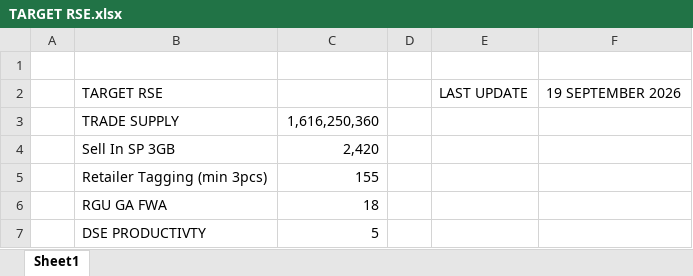
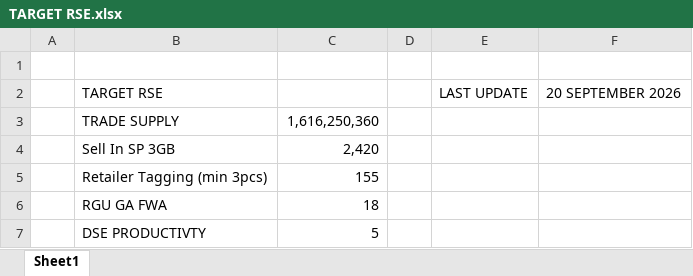
Before and after one commit to heryirwansyah05-cpu/Dashboard_Bengkayang, an Excel workbook: TARGET RSE.xlsx, sheet Sheet1, drawn as a sheet; values as stored, in another font and other column widths than the file's, no borders; the diff names each change by its address in the sheet, - before the commit and + after, or states it on an @@ line.

```diff
--- a/TARGET RSE.xlsx (sheet Sheet1)
+++ b/TARGET RSE.xlsx (sheet Sheet1)
-F2: 19 SEPTEMBER 2026
+F2: 20 SEPTEMBER 2026
```
Also changed, not shown: 1 other file.
